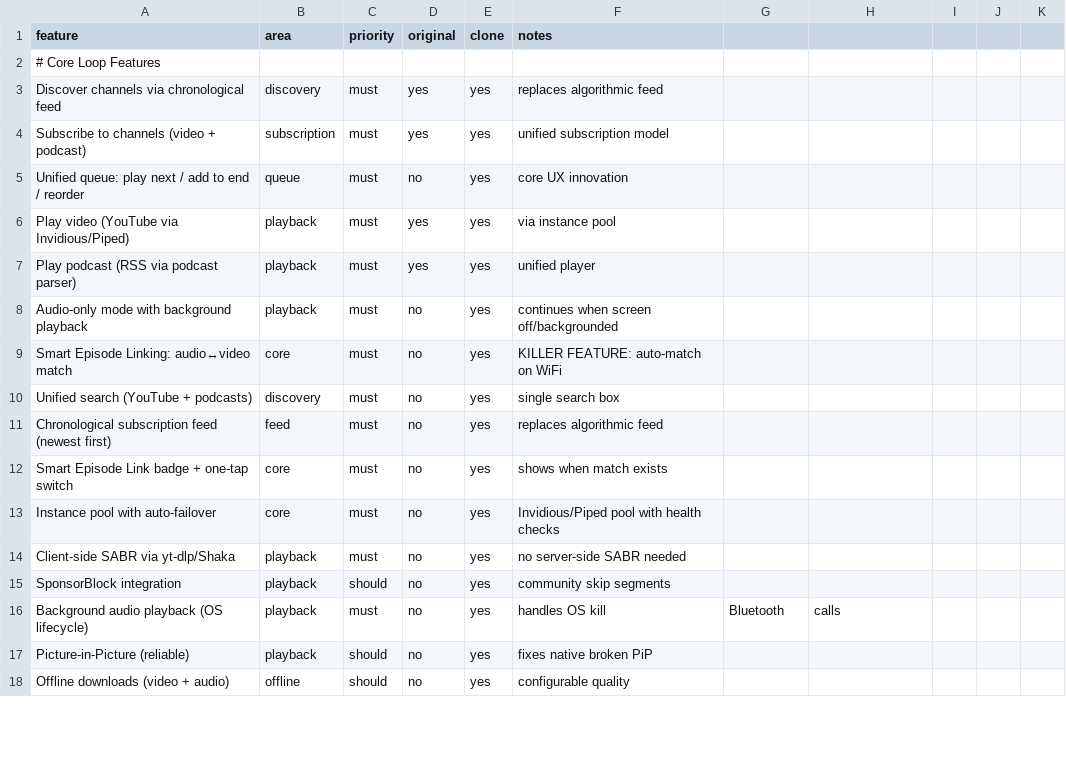
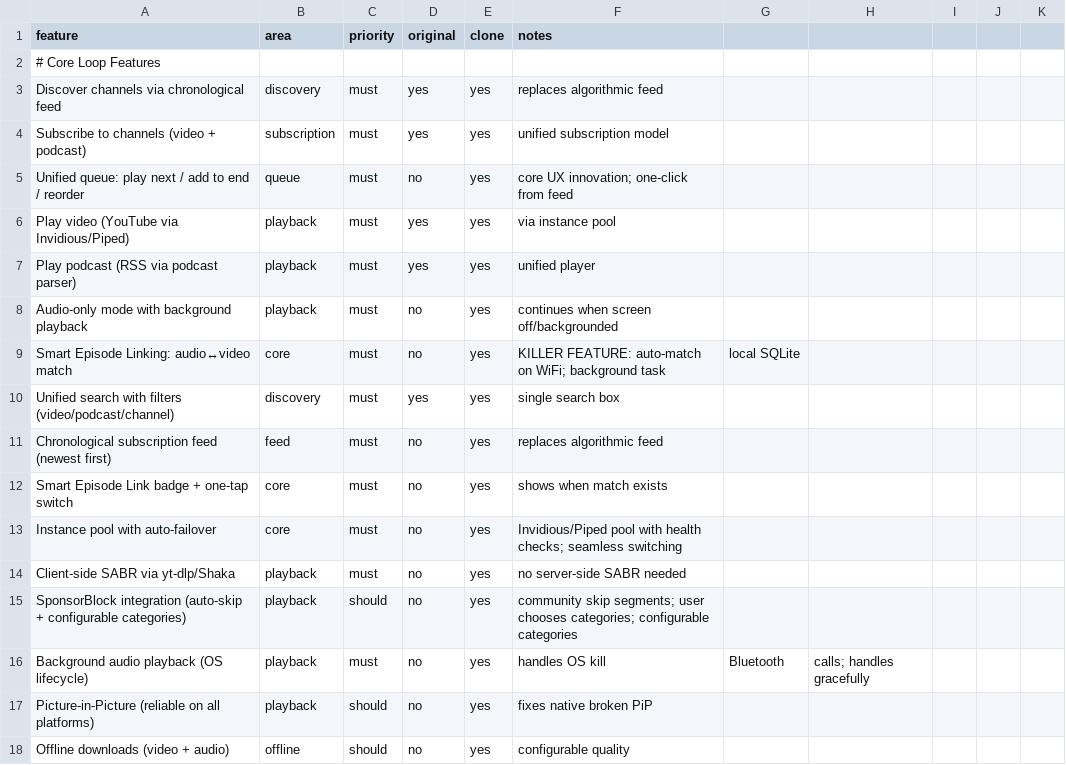
Before and after one commit to haiggoh/echoprism, a CSV file: features.csv, drawn as a sheet; only a part is shown; the diff covers the shown part only.

```diff
--- a/features.csv
+++ b/features.csv
@@ -4,3 +4,3 @@ Discover channels via chronological feed,discovery,must,yes,yes,replaces algorit
 Subscribe to channels (video + podcast),subscription,must,yes,yes,unified subscription model
-Unified queue: play next / add to end / reorder,queue,must,no,yes,core UX innovation
+Unified queue: play next / add to end / reorder,queue,must,no,yes,core UX innovation; one-click from feed
 Play video (YouTube via Invidious/Piped),playback,must,yes,yes,via instance pool
@@ -8,11 +8,11 @@ Play podcast (RSS via podcast parser),playback,must,yes,yes,unified player
 Audio-only mode with background playback,playback,must,no,yes,continues when screen off/backgrounded
-Smart Episode Linking: audio↔video match,core,must,no,yes,KILLER FEATURE: auto-match on WiFi
-Unified search (YouTube + podcasts),discovery,must,no,yes,single search box
+Smart Episode Linking: audio↔video match,core,must,no,yes,KILLER FEATURE: auto-match on WiFi; background task, local SQLite
+Unified search with filters (video/podcast/channel),discovery,must,yes,yes,single search box
 Chronological subscription feed (newest first),feed,must,no,yes,replaces algorithmic feed
 Smart Episode Link badge + one-tap switch,core,must,no,yes,shows when match exists
-Instance pool with auto-failover,core,must,no,yes,Invidious/Piped pool with health checks
+Instance pool with auto-failover,core,must,no,yes,Invidious/Piped pool with health checks; seamless switching
 Client-side SABR via yt-dlp/Shaka,playback,must,no,yes,no server-side SABR needed
-SponsorBlock integration,playback,should,no,yes,community skip segments
-Background audio playback (OS lifecycle),playback,must,no,yes,handles OS kill, Bluetooth, calls
-Picture-in-Picture (reliable),playback,should,no,yes,fixes native broken PiP
+SponsorBlock integration (auto-skip + configurable categories),playback,should,no,yes,community skip segments; user chooses categories; configurable categories
+Background audio playback (OS lifecycle),playback,must,no,yes,handles OS kill, Bluetooth, calls; handles gracefully
+Picture-in-Picture (reliable on all platforms),playback,should,no,yes,fixes native broken PiP
 Offline downloads (video + audio),offline,should,no,yes,configurable quality
```
Also changed, not shown: 1 added row, 18 removed rows and 16 edited cells elsewhere in this file, 3 other files.
